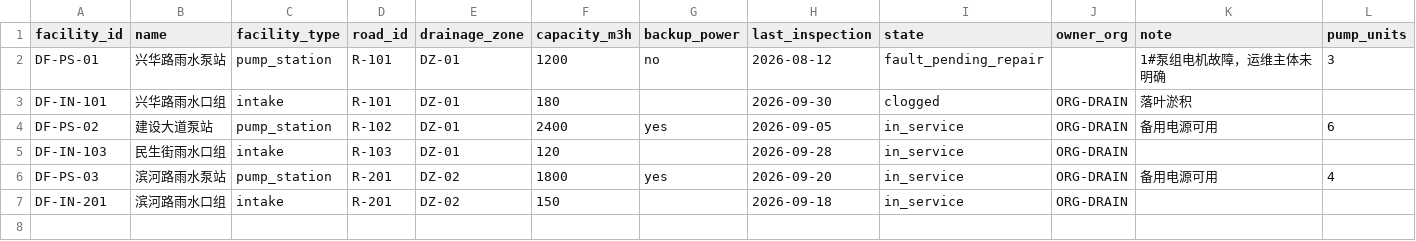
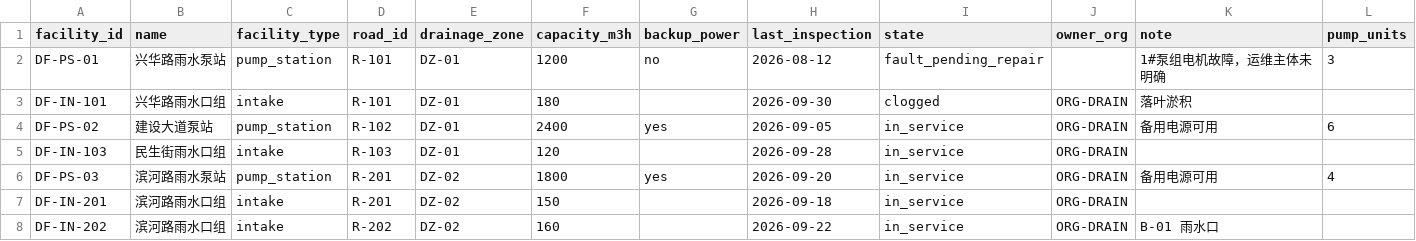
Before and after one commit to May18th/ICT, a CSV file: samples/assets/urban/drainage_facilities.csv, drawn as a sheet; only a part is shown; rows hold the shown columns only; the diff names each change by its address in the sheet, - before the commit and + after, or states it on an @@ line.

```diff
--- a/samples/assets/urban/drainage_facilities.csv
+++ b/samples/assets/urban/drainage_facilities.csv
+row 8: DF-IN-202 | 滨河路雨水口组 | intake | R-202 | DZ-02 | 160 |  | 2026-09-22 | in_service | ORG-DRAIN | B-01 雨水口
```
Also changed, not shown: samples/assets/urban/construction_plans.csv, samples/assets/urban/pipeline_ledger.csv, 20 other files.
